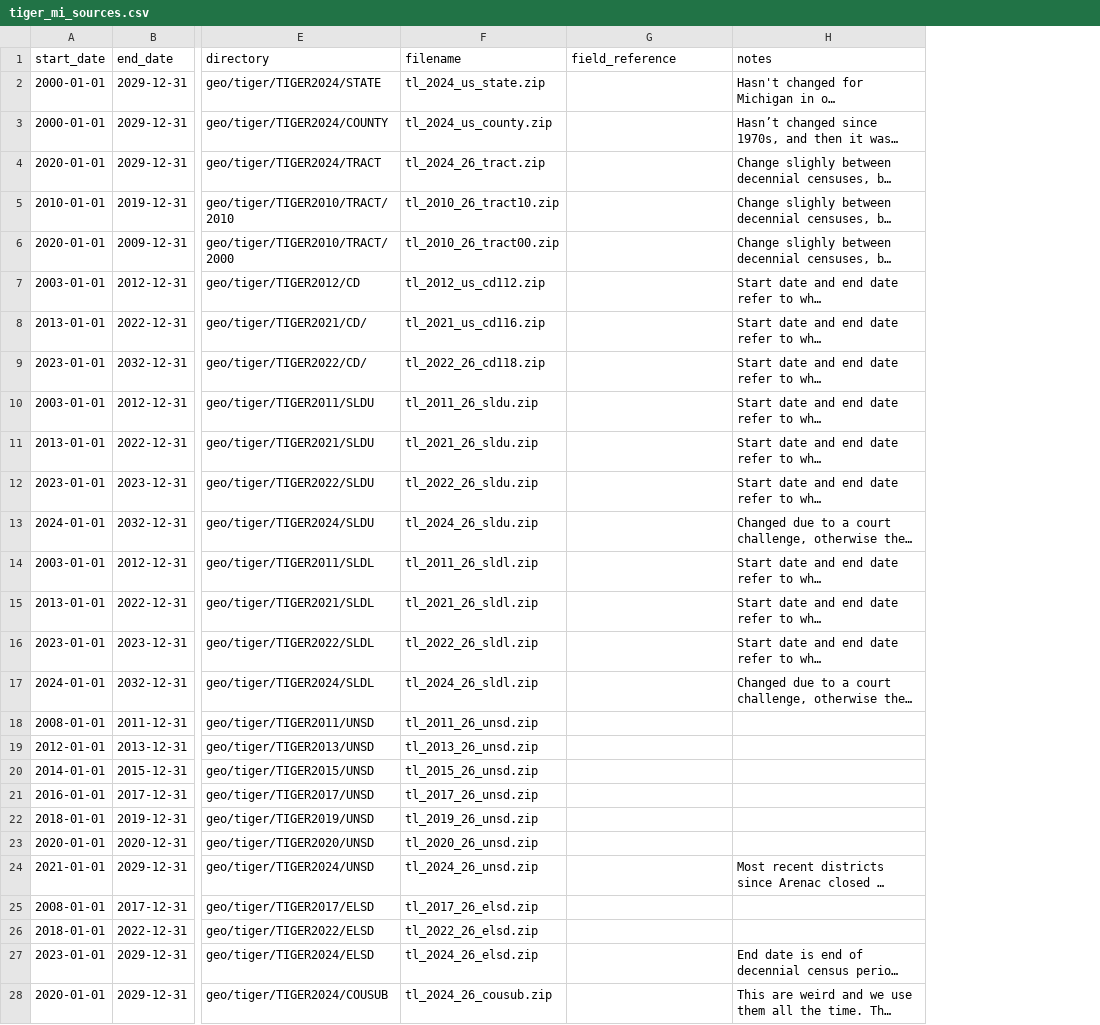
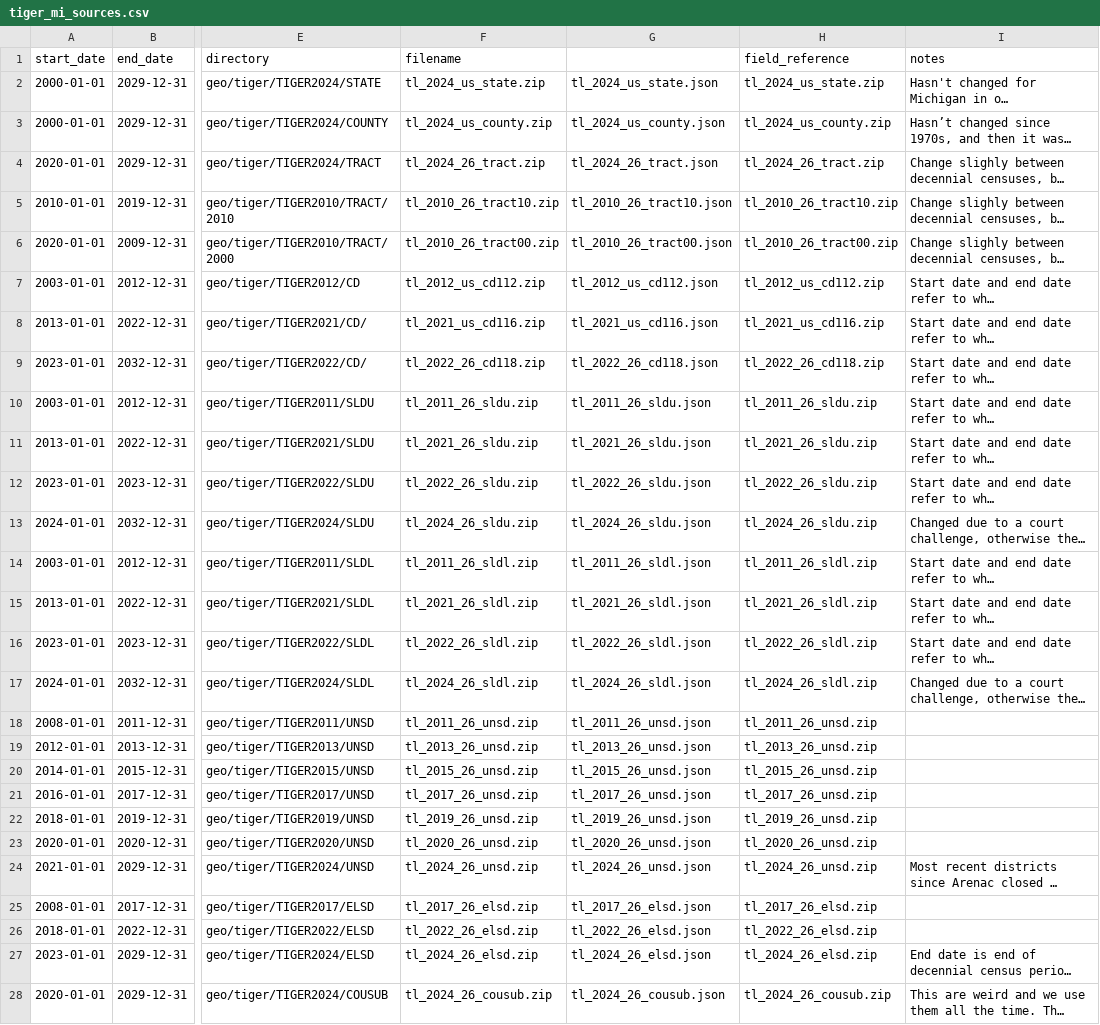
Before and after one commit to data-driven-detroit/geographies, a CSV file: conf/tiger_mi_sources.csv, drawn as a sheet; only a part is shown, gaps mark what is left out; long unchanged cells end in …; addresses are those after the commit; the diff covers the shown part only; the diff names each change by its address in the sheet, - before the commit and + after, or states it on an @@ line.

Commit message:
added json filenames

```diff
--- a/conf/tiger_mi_sources.csv
+++ b/conf/tiger_mi_sources.csv
+column G, rows 2-28: tl_2024_us_state.json | tl_2024_us_county.json | tl_2024_26_tract.json | tl_2010_26_tract10.json | tl_2010_26_tract00.json | tl_2012_us_cd112.json | tl_2021_us_cd116.json | tl_2022_26_cd118.json | tl_2011_26_sldu.json | tl_2021_26_sldu.json | tl_2022_26_sldu.json | tl_2024_26_sldu.json | tl_2011_26_sldl.json | tl_2021_26_sldl.json | tl_2022_26_sldl.json | tl_2024_26_sldl.json | tl_2011_26_unsd.json | tl_2013_26_unsd.json | tl_2015_26_unsd.json | tl_2017_26_unsd.json | tl_2019_26_unsd.json | tl_2020_26_unsd.json | tl_2024_26_unsd.json | tl_2017_26_elsd.json | tl_2022_26_elsd.json | tl_2024_26_elsd.json | tl_2024_26_cousub.json
-H2 (field_reference): (empty)
+H2 (field_reference): tl_2024_us_state.zip
-H3 (field_reference): (empty)
+H3 (field_reference): tl_2024_us_county.zip
-H4 (field_reference): (empty)
+H4 (field_reference): tl_2024_26_tract.zip
-H5 (field_reference): (empty)
+H5 (field_reference): tl_2010_26_tract10.zip
-H6 (field_reference): (empty)
+H6 (field_reference): tl_2010_26_tract00.zip
-H7 (field_reference): (empty)
+H7 (field_reference): tl_2012_us_cd112.zip
-H8 (field_reference): (empty)
+H8 (field_reference): tl_2021_us_cd116.zip
-H9 (field_reference): (empty)
+H9 (field_reference): tl_2022_26_cd118.zip
-H10 (field_reference): (empty)
+H10 (field_reference): tl_2011_26_sldu.zip
-H11 (field_reference): (empty)
+H11 (field_reference): tl_2021_26_sldu.zip
-H12 (field_reference): (empty)
+H12 (field_reference): tl_2022_26_sldu.zip
-H13 (field_reference): (empty)
+H13 (field_reference): tl_2024_26_sldu.zip
-H14 (field_reference): (empty)
+H14 (field_reference): tl_2011_26_sldl.zip
-H15 (field_reference): (empty)
+H15 (field_reference): tl_2021_26_sldl.zip
-H16 (field_reference): (empty)
+H16 (field_reference): tl_2022_26_sldl.zip
-H17 (field_reference): (empty)
+H17 (field_reference): tl_2024_26_sldl.zip
-H18 (field_reference): (empty)
+H18 (field_reference): tl_2011_26_unsd.zip
-H19 (field_reference): (empty)
+H19 (field_reference): tl_2013_26_unsd.zip
-H20 (field_reference): (empty)
+H20 (field_reference): tl_2015_26_unsd.zip
-H21 (field_reference): (empty)
+H21 (field_reference): tl_2017_26_unsd.zip
-H22 (field_reference): (empty)
+H22 (field_reference): tl_2019_26_unsd.zip
-H23 (field_reference): (empty)
+H23 (field_reference): tl_2020_26_unsd.zip
-H24 (field_reference): (empty)
+H24 (field_reference): tl_2024_26_unsd.zip
-H25 (field_reference): (empty)
+H25 (field_reference): tl_2017_26_elsd.zip
-H26 (field_reference): (empty)
+H26 (field_reference): tl_2022_26_elsd.zip
-H27 (field_reference): (empty)
+H27 (field_reference): tl_2024_26_elsd.zip
-H28 (field_reference): (empty)
+H28 (field_reference): tl_2024_26_cousub.zip
```
Also changed, not shown: 4 edited cells elsewhere in this file, 1 other file.
